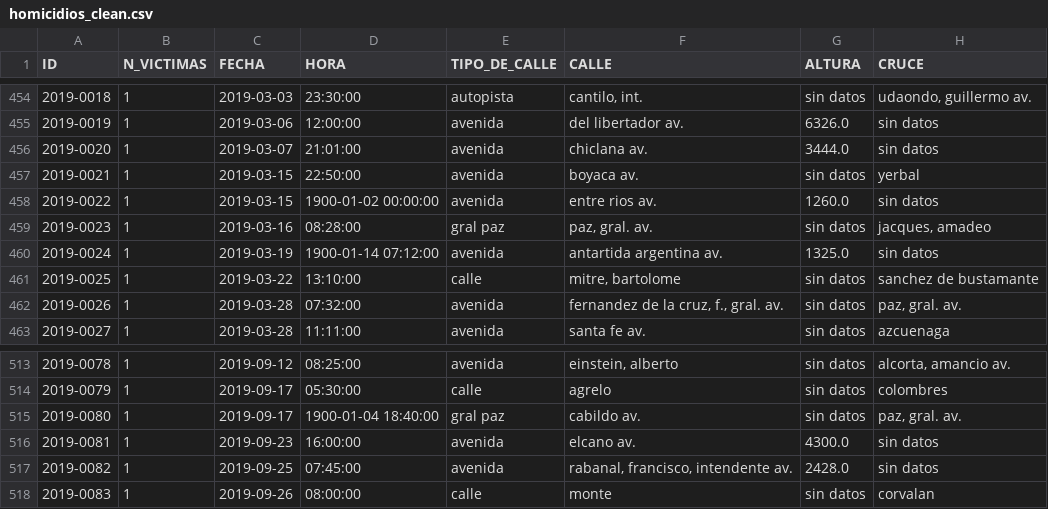
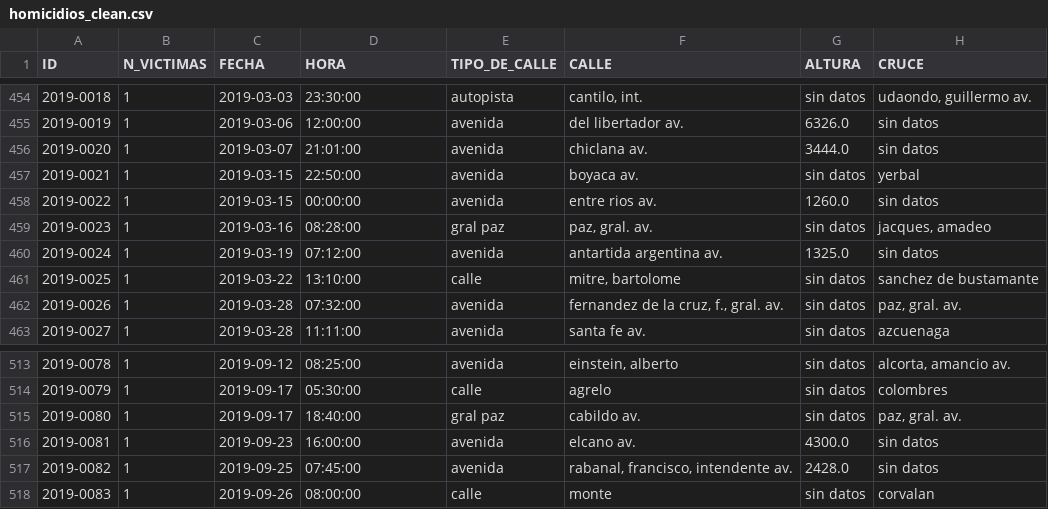
Before and after one commit to Mauro-coder555/analitycs-road-safety-system, a CSV file: datos procesados/homicidios_clean.csv, drawn as a sheet; only a part is shown, gaps mark what is left out; the diff names each change by its address in the sheet, - before the commit and + after, or states it on an @@ line.

```diff
--- a/datos procesados/homicidios_clean.csv
+++ b/datos procesados/homicidios_clean.csv
-D458 (HORA): 1900-01-02 00:00:00
+D458 (HORA): 00:00:00
-D460 (HORA): 1900-01-14 07:12:00
+D460 (HORA): 07:12:00
-D515 (HORA): 1900-01-04 18:40:00
+D515 (HORA): 18:40:00
```
Also changed, not shown: 2 other files.
